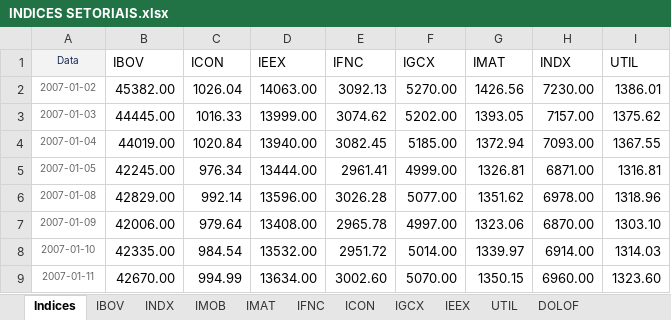
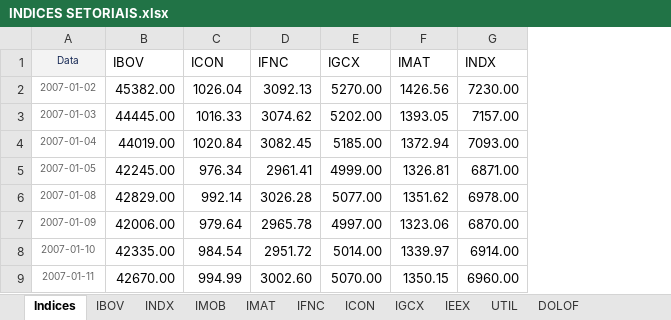
Before and after one commit to rfbressan/VaR_IC, an Excel workbook: input/INDICES SETORIAIS.xlsx, sheet Indices, drawn as a sheet; only a part is shown; values as stored, in another font and other column widths than the file's, no borders; the diff names each change by its address in the sheet, - before the commit and + after, or states it on an @@ line.

```diff
--- a/input/INDICES SETORIAIS.xlsx (sheet Indices)
+++ b/input/INDICES SETORIAIS.xlsx (sheet Indices)
-column D (IEEX), rows 2-9: 14063.00 | 13999.00 | 13940.00 | 13444.00 | 13596.00 | 13408.00 | 13532.00 | 13634.00
-column I (UTIL), rows 2-9: 1386.01 | 1375.62 | 1367.55 | 1316.81 | 1318.96 | 1303.10 | 1314.03 | 1323.60
```
Also changed, not shown: other sheet tabs, 20 other files.
